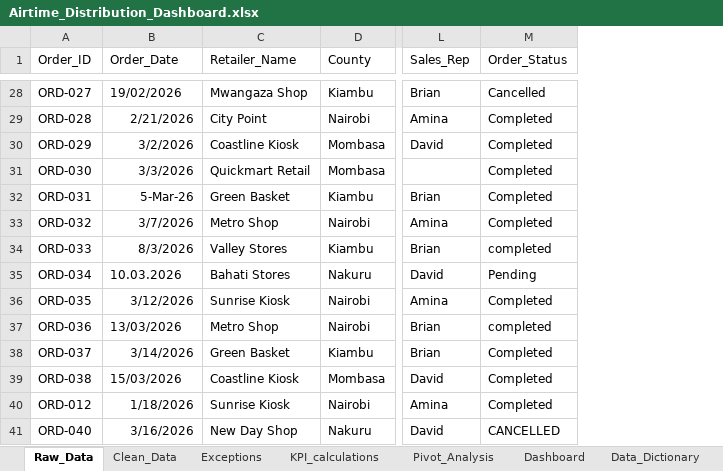
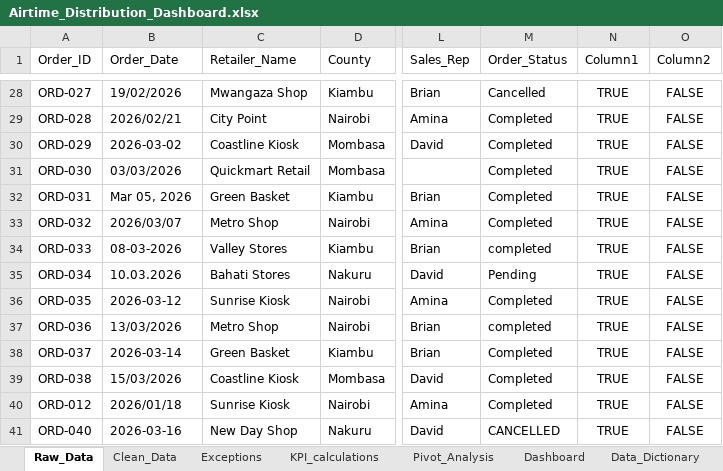
Before and after one commit to gachudawa-web/airtime-distribution-sales-dashboard, an Excel workbook: workbook/Airtime_Distribution_Dashboard.xlsx, sheet Raw_Data, drawn as a sheet; only a part is shown, gaps mark what is left out; values as stored, in another font and other column widths than the file's, no borders; table styles not drawn; the diff covers the shown part only; the diff names each change by its address in the sheet, - before the commit and + after, or states it on an @@ line.

Commit message:
feat: sales data cleaning and validation

```diff
--- a/workbook/Airtime_Distribution_Dashboard.xlsx (sheet Raw_Data)
+++ b/workbook/Airtime_Distribution_Dashboard.xlsx (sheet Raw_Data)
+column N (Column1), rows 28-41: all TRUE
+column O (Column2), rows 28-41: all FALSE
-B29 (Order_Date): 2/21/2026
+B29 (Order_Date): 2026/02/21
-B30 (Order_Date): 3/2/2026
+B30 (Order_Date): 2026-03-02
-B31 (Order_Date): 3/3/2026
+B31 (Order_Date): 03/03/2026
-B32 (Order_Date): 5-Mar-26
+B32 (Order_Date): Mar 05, 2026
-B33 (Order_Date): 3/7/2026
+B33 (Order_Date): 2026/03/07
-B34 (Order_Date): 8/3/2026
+B34 (Order_Date): 08-03-2026
-B36 (Order_Date): 3/12/2026
+B36 (Order_Date): 2026-03-12
-B38 (Order_Date): 3/14/2026
+B38 (Order_Date): 2026-03-14
-B40 (Order_Date): 1/18/2026
+B40 (Order_Date): 2026/01/18
-B41 (Order_Date): 3/16/2026
+B41 (Order_Date): 2026-03-16
```
Also changed, not shown: 16 edited cells and cell formats elsewhere in this sheet, sheet Clean_Data.
